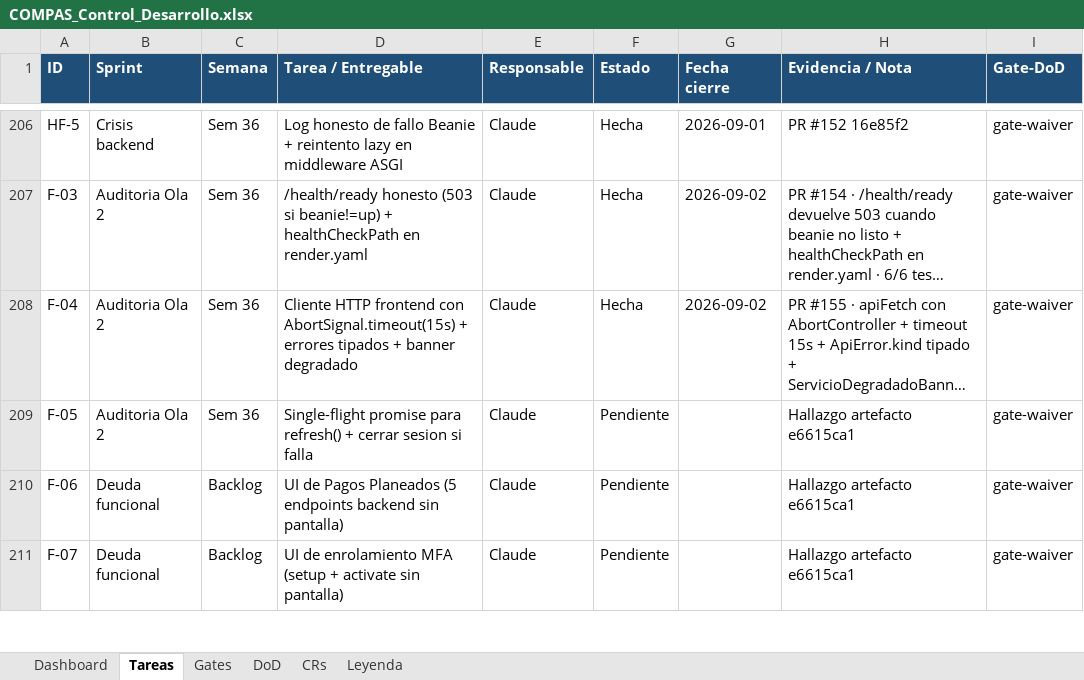
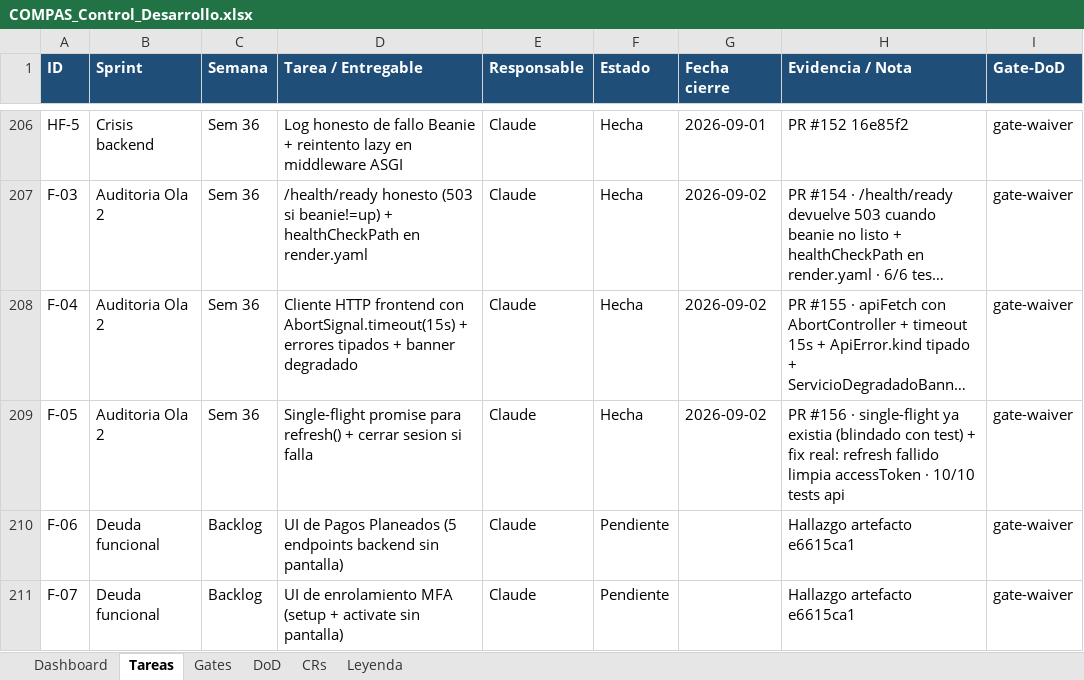
Before and after one commit to RoddosColombia/compas, an Excel workbook: docs/COMPAS_Control_Desarrollo.xlsx, sheet Tareas, drawn as a sheet; only a part is shown, gaps mark what is left out; long unchanged cells end in …; values as stored, in another font and other column widths than the file's, no borders; the diff names each change by its address in the sheet, - before the commit and + after, or states it on an @@ line.

```diff
--- a/docs/COMPAS_Control_Desarrollo.xlsx (sheet Tareas)
+++ b/docs/COMPAS_Control_Desarrollo.xlsx (sheet Tareas)
-F209 (Estado): Pendiente
+F209 (Estado): Hecha
-G209 (Fecha cierre): (empty)
+G209 (Fecha cierre): 2026-09-02
-H209 (Evidencia / Nota): Hallazgo artefacto e6615ca1
+H209 (Evidencia / Nota): PR #156 · single-flight ya existia (blindado con test) + fix real: refresh fallido limpia accessToken · 10/10 tests api
```
Also changed, not shown: 3 other files.
